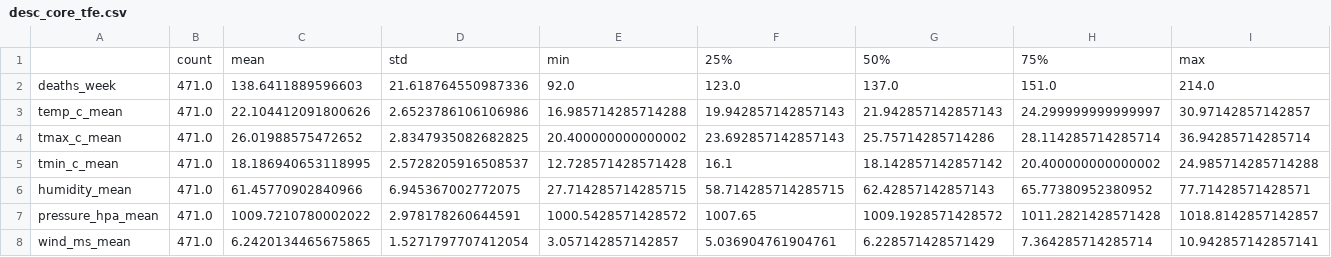
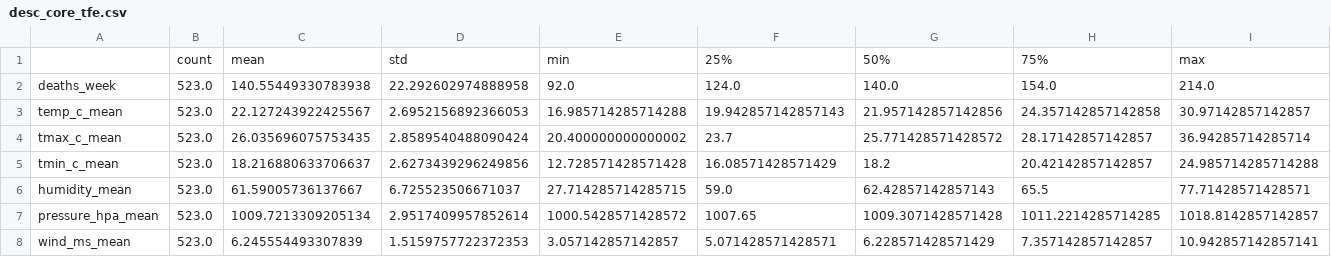
Before and after one commit to ferProg/climate_mortality, a CSV file: reports/islands/tables/tenerife/desc_core_tfe.csv, drawn as a sheet; only a part is shown; the diff covers the shown part only.

```diff
--- a/reports/islands/tables/tenerife/desc_core_tfe.csv
+++ b/reports/islands/tables/tenerife/desc_core_tfe.csv
@@ -1,8 +1,8 @@
 ,count,mean,std,min,25%,50%,75%,max
-deaths_week,471.0,138.6411889596603,21.618764550987336,92.0,123.0,137.0,151.0,214.0
-temp_c_mean,471.0,22.104412091800626,2.6523786106106986,16.985714285714288,19.942857142857143,21.942857142857143,24.299999999999997,30.97142857142857
-tmax_c_mean,471.0,26.01988575472652,2.8347935082682825,20.400000000000002,23.692857142857143,25.75714285714286,28.114285714285714,36.94285714285714
-tmin_c_mean,471.0,18.186940653118995,2.5728205916508537,12.728571428571428,16.1,18.142857142857142,20.400000000000002,24.985714285714288
-humidity_mean,471.0,61.45770902840966,6.945367002772075,27.714285714285715,58.714285714285715,62.42857142857143,65.77380952380952,77.71428571428571
-pressure_hpa_mean,471.0,1009.7210780002022,2.978178260644591,1000.5428571428572,1007.65,1009.1928571428572,1011.2821428571428,1018.8142857142857
-wind_ms_mean,471.0,6.2420134465675865,1.5271797707412054,3.057142857142857,5.036904761904761,6.228571428571429,7.364285714285714,10.942857142857141
+deaths_week,523.0,140.55449330783938,22.292602974888958,92.0,124.0,140.0,154.0,214.0
+temp_c_mean,523.0,22.127243922425567,2.6952156892366053,16.985714285714288,19.942857142857143,21.957142857142856,24.357142857142858,30.97142857142857
+tmax_c_mean,523.0,26.035696075753435,2.8589540488090424,20.400000000000002,23.7,25.771428571428572,28.17142857142857,36.94285714285714
+tmin_c_mean,523.0,18.216880633706637,2.6273439296249856,12.728571428571428,16.08571428571429,18.2,20.42142857142857,24.985714285714288
+humidity_mean,523.0,61.59005736137667,6.725523506671037,27.714285714285715,59.0,62.42857142857143,65.5,77.71428571428571
+pressure_hpa_mean,523.0,1009.7213309205134,2.9517409957852614,1000.5428571428572,1007.65,1009.3071428571428,1011.2214285714285,1018.8142857142857
+wind_ms_mean,523.0,6.245554493307839,1.5159757722372353,3.057142857142857,5.071428571428571,6.228571428571429,7.357142857142857,10.942857142857141
```
Also changed, not shown: 1 added row and 59 edited cells elsewhere in this file, reports/islands/tables/tenerife/tfe_missing_top50.csv, reports/islands/tables/tenerife/tfe_qa_checks.csv, 23 other files.
